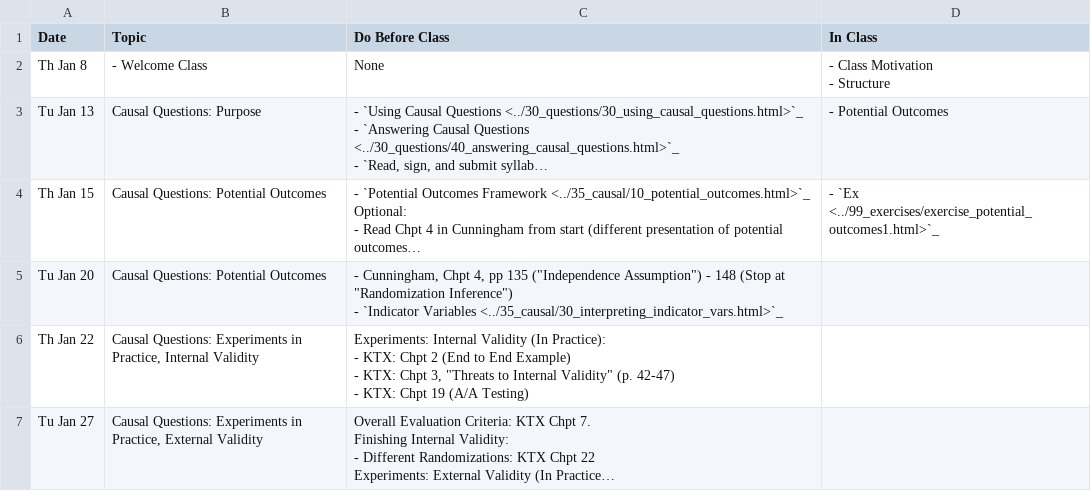
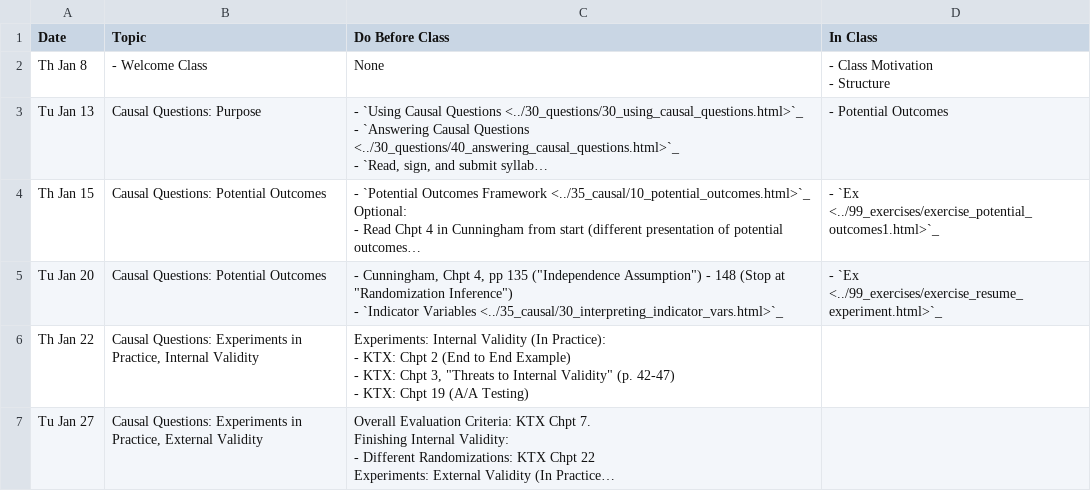
Before and after one commit to nickeubank/ds4humans, a CSV file: 00_class_schedule/class_schedule.csv, drawn as a sheet; only a part is shown; long unchanged cells end in …; the diff names each change by its address in the sheet, - before the commit and + after, or states it on an @@ line.

```diff
--- a/00_class_schedule/class_schedule.csv
+++ b/00_class_schedule/class_schedule.csv
-D5 (In Class): (empty)
+D5 (In Class): - `Ex <../99_exercises/exercise_resume_experiment.html>`_
```
Also changed, not shown: 4 other files.
